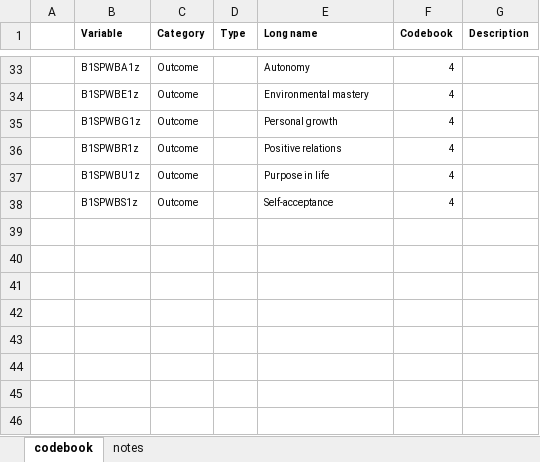
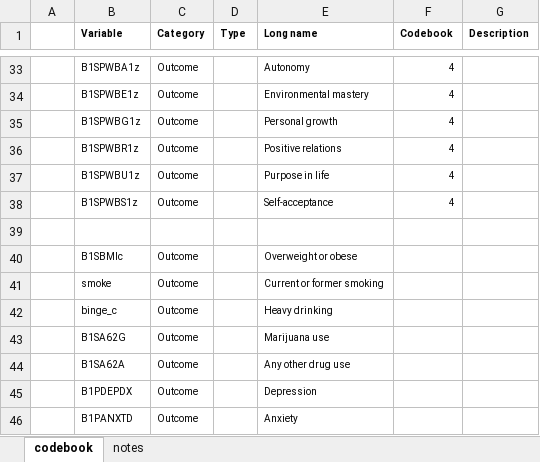
Before and after one commit to mayamathur/outcome-wide, an Excel workbook: Applied example/Analysis dataset codebook.xlsx, sheet codebook, drawn as a sheet; only a part is shown, gaps mark what is left out; values as stored, in another font and other column widths than the file's, no borders; the diff names each change by its address in the sheet, - before the commit and + after, or states it on an @@ line.

```diff
--- a/Applied example/Analysis dataset codebook.xlsx (sheet codebook)
+++ b/Applied example/Analysis dataset codebook.xlsx (sheet codebook)
+row 39: (empty)
+row 40:  | B1SBMIc | Outcome |  | Overweight or obese
+row 41:  | smoke | Outcome |  | Current or former smoking
+row 42:  | binge_c | Outcome |  | Heavy drinking
+row 43:  | B1SA62G | Outcome |  | Marijuana use
+row 44:  | B1SA62A | Outcome |  | Any other drug use
+row 45:  | B1PDEPDX | Outcome |  | Depression
+row 46:  | B1PANXTD | Outcome |  | Anxiety
```
Also changed, not shown: 35 other files.
